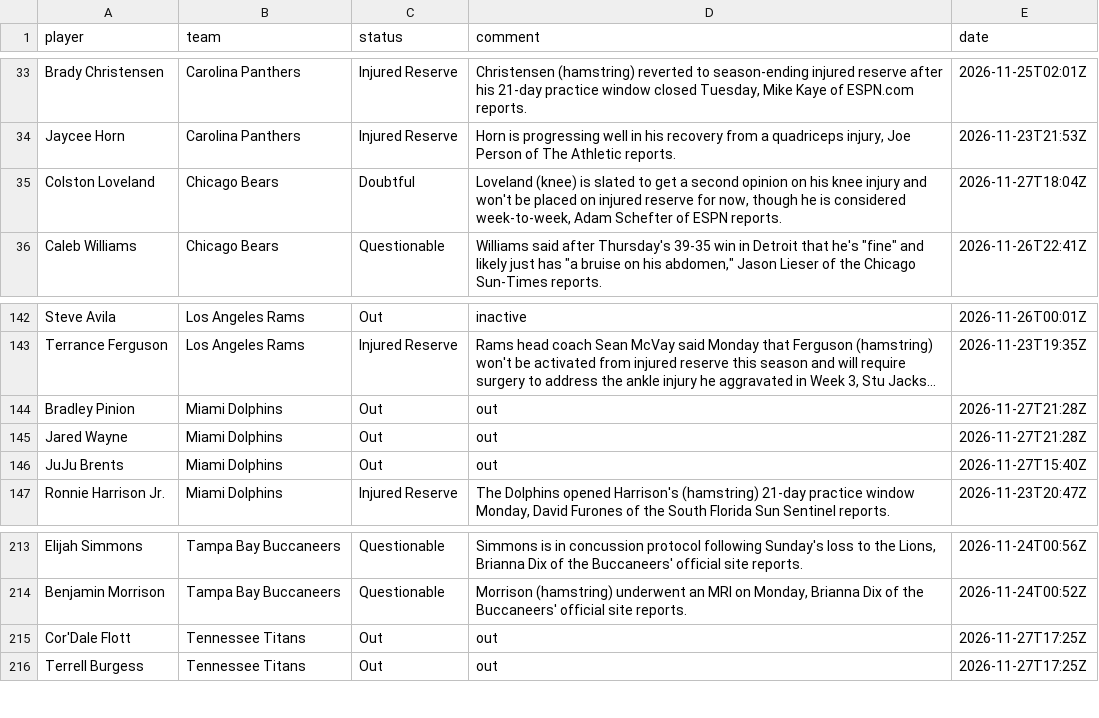
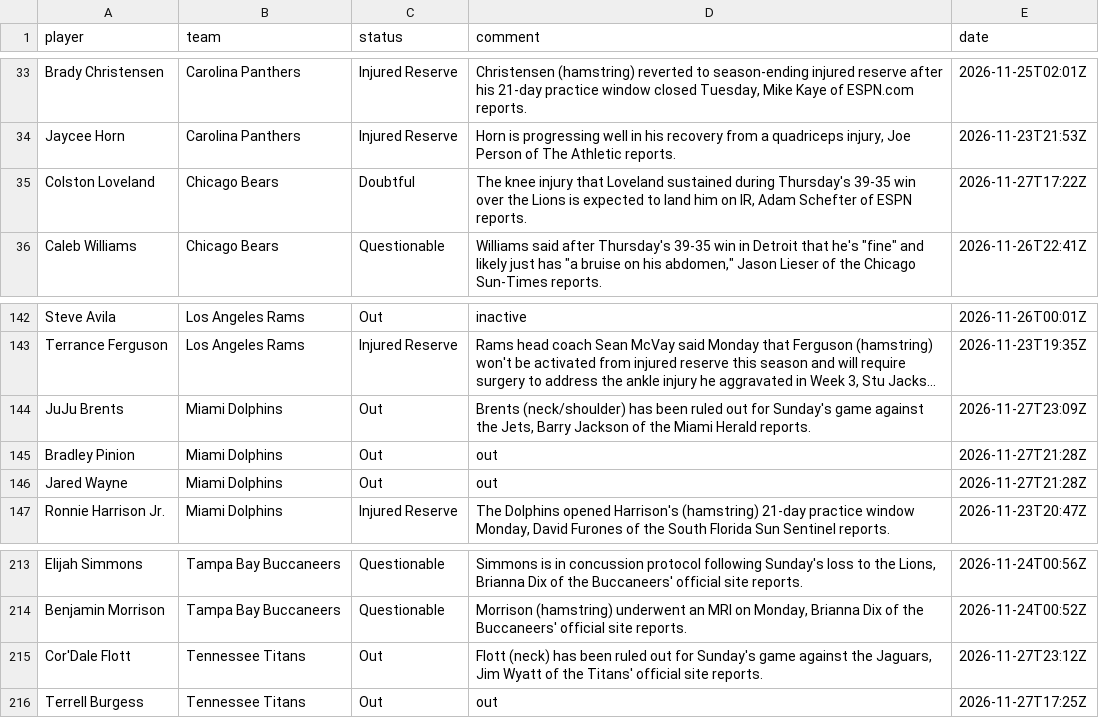
Before and after one commit to 925Sports/NFL-Player-Log, a CSV file: data/current_injuries.csv, drawn as a sheet; only a part is shown, gaps mark what is left out; long unchanged cells end in …; removed rows and columns are numbered as before the commit, all else as after; the diff names each change by its address in the sheet, - before the commit and + after, or states it on an @@ line.

```diff
--- a/data/current_injuries.csv
+++ b/data/current_injuries.csv
-D35 (comment): Loveland (knee) is slated to get a second opinion on his knee injury and won't be placed on injured reserve for now, though he is considered week-to-week, Adam Schefter…
+D35 (comment): The knee injury that Loveland sustained during Thursday's 39-35 win over the Lions is expected to land him on IR, Adam Schefter…
-E35 (date): 2026-11-27T18:04Z
+E35 (date): 2026-11-27T17:22Z
+row 144: JuJu Brents | Miami Dolphins | Out | Brents (neck/shoulder) has been ruled out for Sunday's game against the Jets, Barry Jackson of the Miami Herald reports. | 2026-11-27T23:09Z
-row 146: JuJu Brents | Miami Dolphins | Out | out | 2026-11-27T15:40Z
-D215 (comment): out
+D215 (comment): Flott (neck) has been ruled out for Sunday's game against the Jaguars, Jim Wyatt of the Titans' official site reports.
-E215 (date): 2026-11-27T17:25Z
+E215 (date): 2026-11-27T23:12Z
```
Also changed, not shown: data/news.csv, data/news_all.csv, 1 other file.
